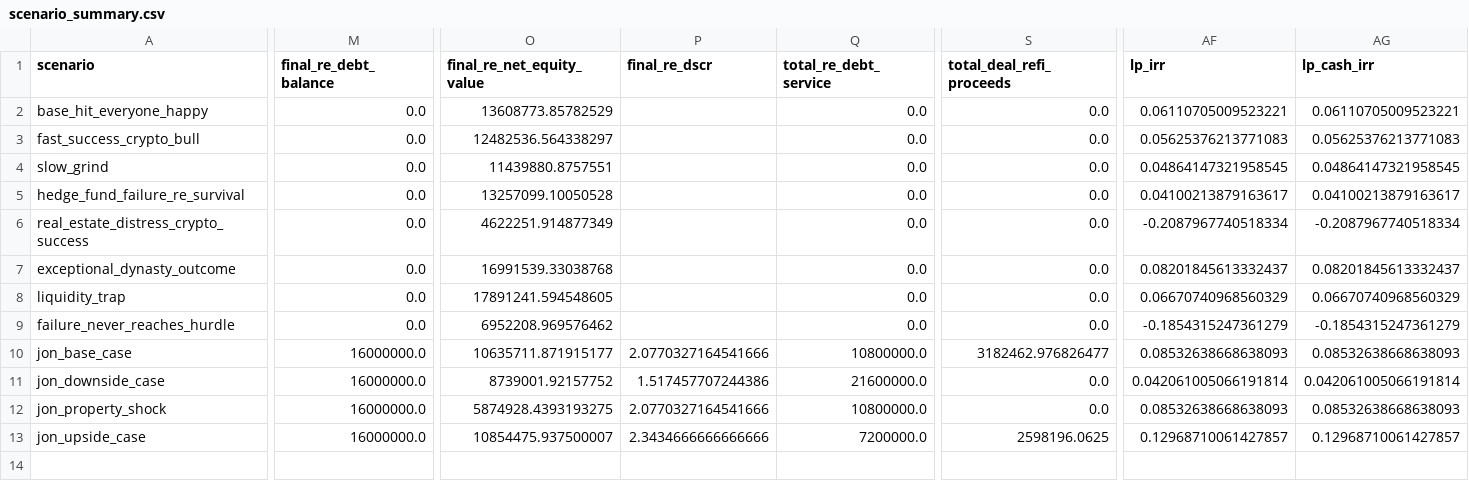
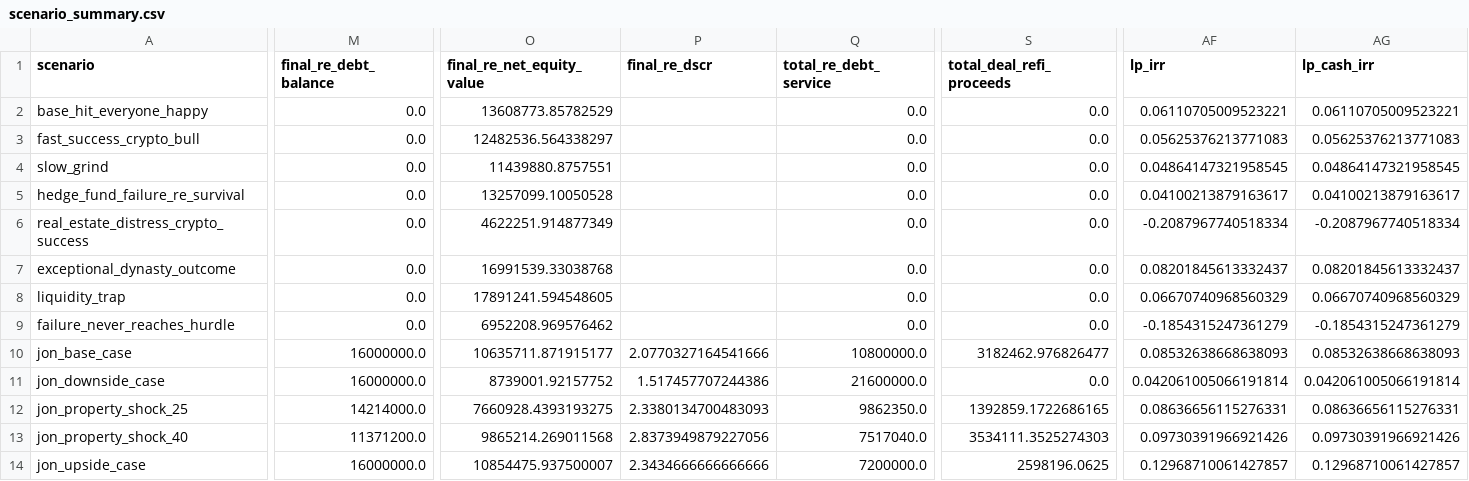
Before and after one commit to watermullon/hybrid_econ_model, a CSV file: outputs/scenario_summary.csv, drawn as a sheet; only a part is shown, gaps mark what is left out; rows hold the shown columns only; the diff covers the shown part only; the diff names each change by its address in the sheet, - before the commit and + after, or states it on an @@ line.

```diff
--- a/outputs/scenario_summary.csv
+++ b/outputs/scenario_summary.csv
-A12 (scenario): jon_property_shock
+A12 (scenario): jon_property_shock_25
-M12 (final_re_debt_balance): 16000000.0
+M12 (final_re_debt_balance): 14214000.0
-O12 (final_re_net_equity_value): 5874928.4393193275
+O12 (final_re_net_equity_value): 7660928.4393193275
-P12 (final_re_dscr): 2.0770327164541666
+P12 (final_re_dscr): 2.3380134700483093
-Q12 (total_re_debt_service): 10800000.0
+Q12 (total_re_debt_service): 9862350.0
-S12 (total_deal_refi_proceeds): 0.0
+S12 (total_deal_refi_proceeds): 1392859.1722686165
-AF12 (lp_irr): 0.08532638668638093
+AF12 (lp_irr): 0.08636656115276331
-AG12 (lp_cash_irr): 0.08532638668638093
+AG12 (lp_cash_irr): 0.08636656115276331
+row 13: jon_property_shock_40 | 11371200.0 | 9865214.269011568 | 2.8373949879227056 | 7517040.0 | 3534111.3525274303 | 0.09730391966921426 | 0.09730391966921426
```
Also changed, not shown: 16 edited cells elsewhere in this file, outputs/deal_cashflows.csv, outputs/scenario_flags.csv, 21 other files.
